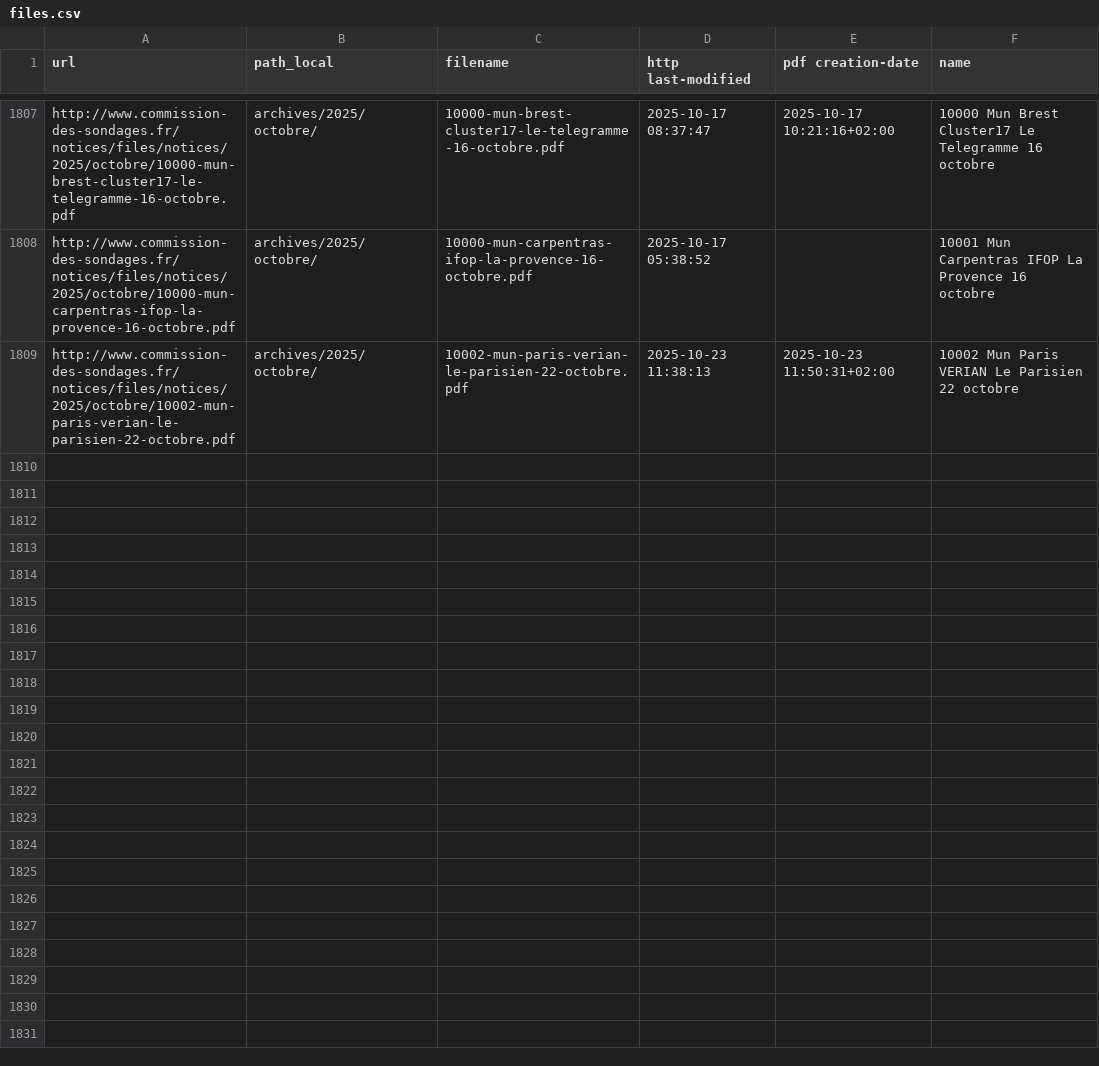
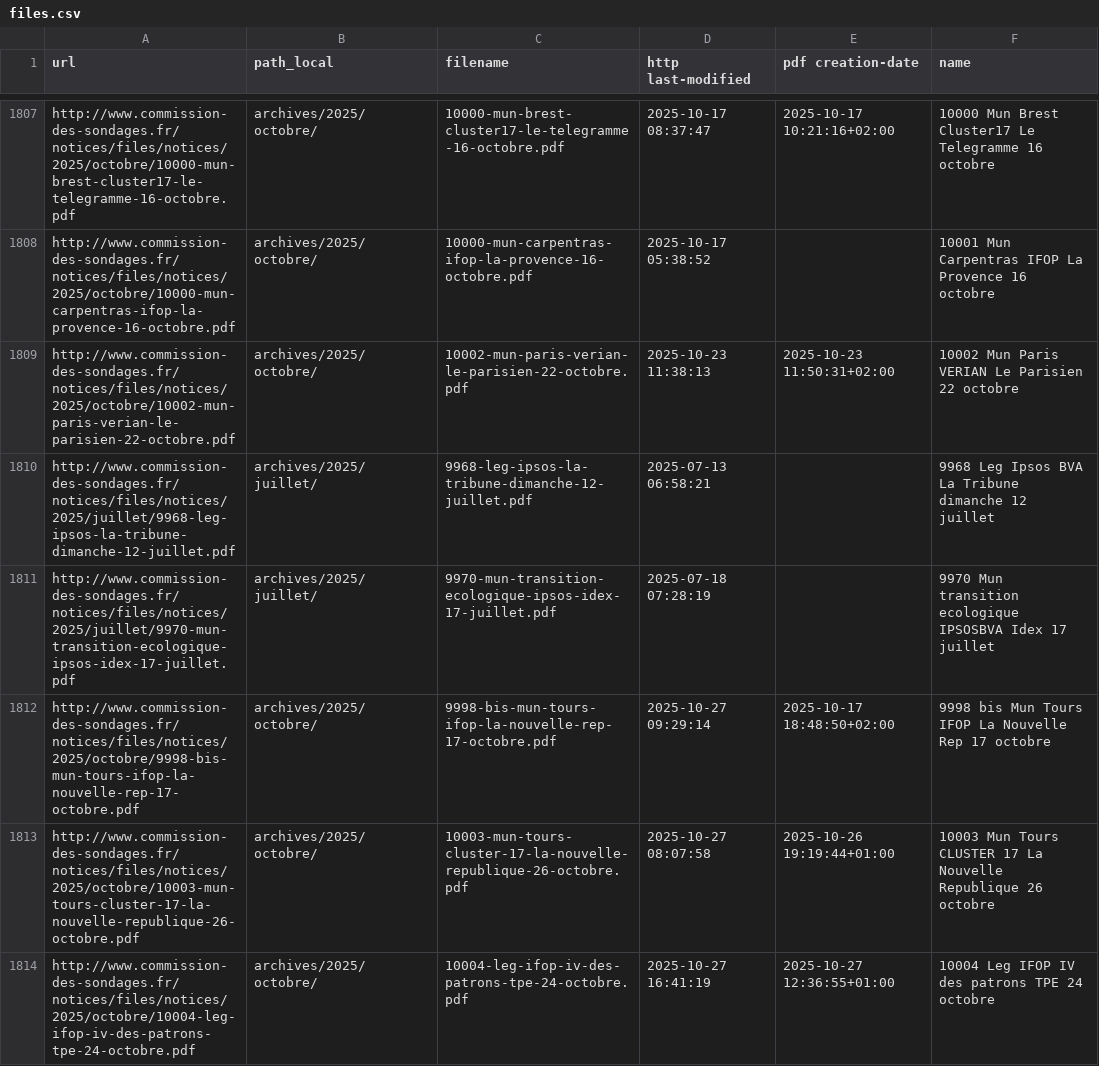
Before and after one commit to nsppolls/sondages-commission-index, a CSV file: files.csv, drawn as a sheet; only a part is shown, gaps mark what is left out; the diff names each change by its address in the sheet, - before the commit and + after, or states it on an @@ line.

```diff
--- a/files.csv
+++ b/files.csv
+row 1810: http://www.commission-des-sondages.fr/notices/files/notices/2025/juillet/9968-leg-ipsos-la-tribune-dimanche-12-juillet.pdf | archives/2025/juillet/ | 9968-leg-ipsos-la-tribune-dimanche-12-juillet.pdf | 2025-07-13 06:58:21 |  | 9968 Leg Ipsos BVA La Tribune dimanche 12 juillet
+row 1811: http://www.commission-des-sondages.fr/notices/files/notices/2025/juillet/9970-mun-transition-ecologique-ipsos-idex-17-juillet.pdf | archives/2025/juillet/ | 9970-mun-transition-ecologique-ipsos-idex-17-juillet.pdf | 2025-07-18 07:28:19 |  | 9970 Mun transition ecologique IPSOSBVA Idex 17 juillet
+row 1812: http://www.commission-des-sondages.fr/notices/files/notices/2025/octobre/9998-bis-mun-tours-ifop-la-nouvelle-rep-17-octobre.pdf | archives/2025/octobre/ | 9998-bis-mun-tours-ifop-la-nouvelle-rep-17-octobre.pdf | 2025-10-27 09:29:14 | 2025-10-17 18:48:50+02:00 | 9998 bis Mun Tours IFOP La Nouvelle Rep 17 octobre
+row 1813: http://www.commission-des-sondages.fr/notices/files/notices/2025/octobre/10003-mun-tours-cluster-17-la-nouvelle-republique-26-octobre.pdf | archives/2025/octobre/ | 10003-mun-tours-cluster-17-la-nouvelle-republique-26-octobre.pdf | 2025-10-27 08:07:58 | 2025-10-26 19:19:44+01:00 | 10003 Mun Tours CLUSTER 17 La Nouvelle Republique 26 octobre
+row 1814: http://www.commission-des-sondages.fr/notices/files/notices/2025/octobre/10004-leg-ifop-iv-des-patrons-tpe-24-octobre.pdf | archives/2025/octobre/ | 10004-leg-ifop-iv-des-patrons-tpe-24-octobre.pdf | 2025-10-27 16:41:19 | 2025-10-27 12:36:55+01:00 | 10004 Leg IFOP IV des patrons TPE 24 octobre
```
Also changed, not shown: base.csv, 3 other files.
